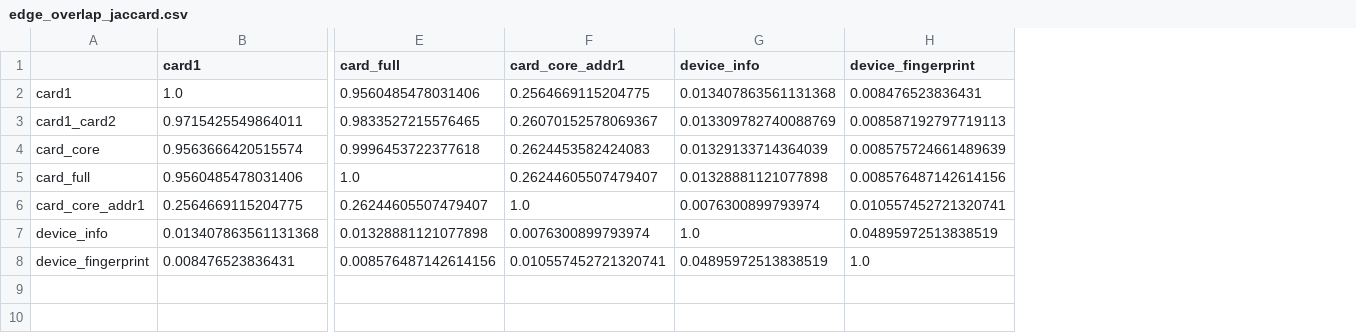
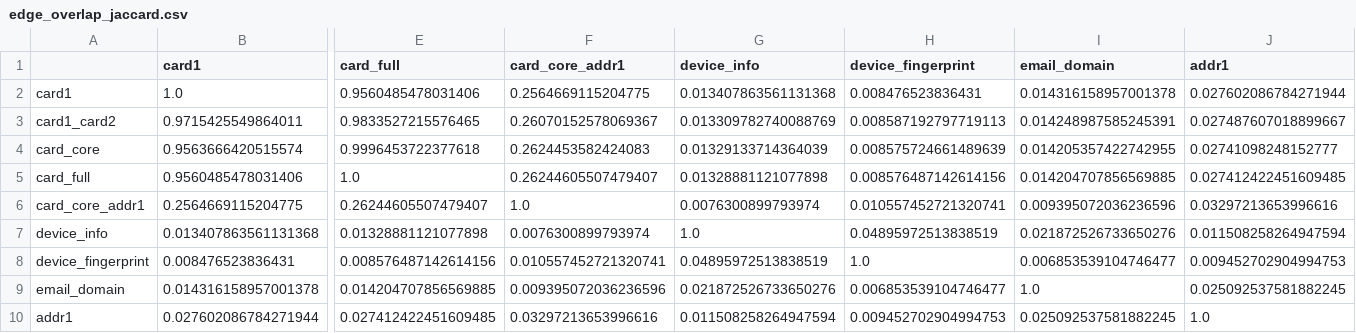
Before and after one commit to yesmineChaari/relational-fraud-detection, a CSV file: reports/relational_audit/edge_overlap_jaccard.csv, drawn as a sheet; only a part is shown, gaps mark what is left out; rows hold the shown columns only; the diff names each change by its address in the sheet, - before the commit and + after, or states it on an @@ line.

```diff
--- a/reports/relational_audit/edge_overlap_jaccard.csv
+++ b/reports/relational_audit/edge_overlap_jaccard.csv
+column I (email_domain), rows 2-8: 0.014316158957001378 | 0.014248987585245391 | 0.014205357422742955 | 0.014204707856569885 | 0.009395072036236596 | 0.021872526733650276 | 0.006853539104746477
+column J (addr1), rows 2-8: 0.027602086784271944 | 0.027487607018899667 | 0.02741098248152777 | 0.027412422451609485 | 0.03297213653996616 | 0.011508258264947594 | 0.009452702904994753
+row 9: email_domain | 0.014316158957001378 | 0.014204707856569885 | 0.009395072036236596 | 0.021872526733650276 | 0.006853539104746477 | 1.0 | 0.025092537581882245
+row 10: addr1 | 0.027602086784271944 | 0.027412422451609485 | 0.03297213653996616 | 0.011508258264947594 | 0.009452702904994753 | 0.025092537581882245 | 1.0
```
Also changed, not shown: reports/relational_audit/entity_diagnostics.csv, reports/relational_audit/graph_diagnostics.csv, 21 other files.
